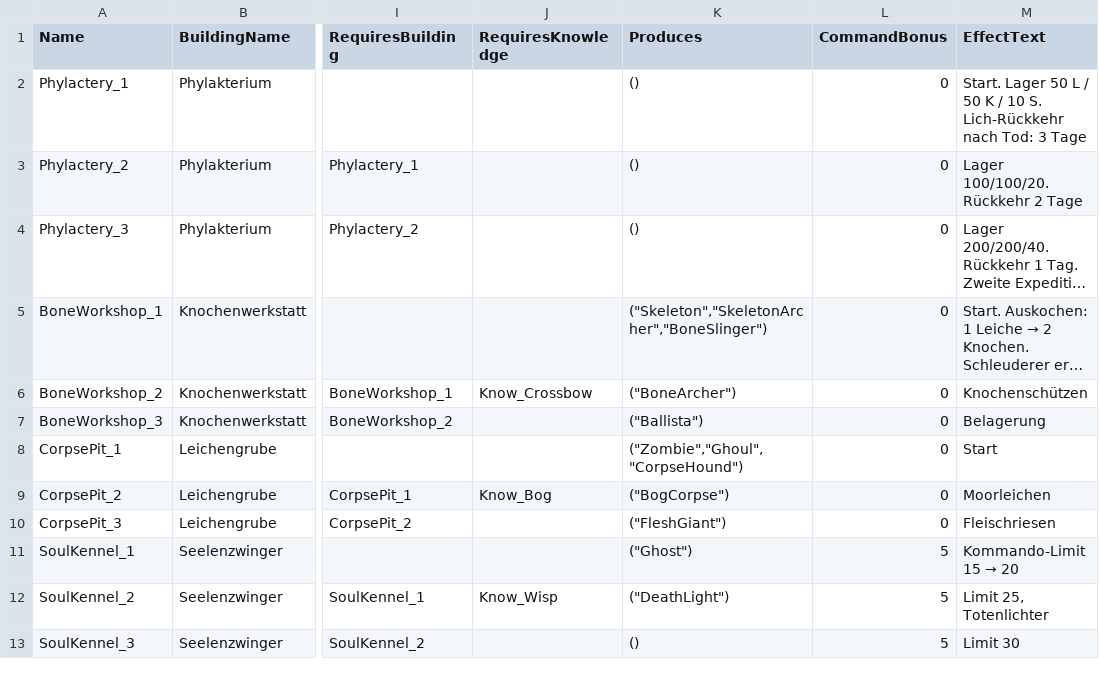
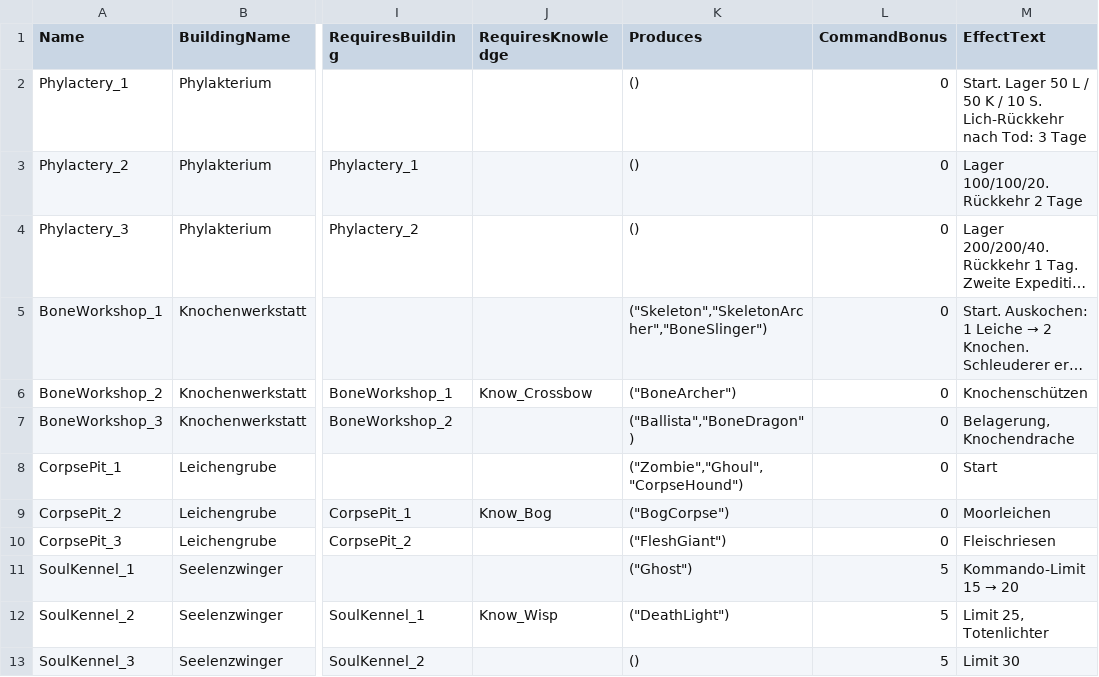
Before and after one commit to Frozenenenen/Harmbringer_online, a CSV file: design/data/DT_Buildings.csv, drawn as a sheet; only a part is shown, gaps mark what is left out; long unchanged cells end in …; the diff names each change by its address in the sheet, - before the commit and + after, or states it on an @@ line.

```diff
--- a/design/data/DT_Buildings.csv
+++ b/design/data/DT_Buildings.csv
-K7 (Produces): ("Ballista")
+K7 (Produces): ("Ballista","BoneDragon")
-M7 (EffectText): Belagerung
+M7 (EffectText): Belagerung, Knochendrache
```
Also changed, not shown: design/data/DT_Units.csv, 11 other files.
